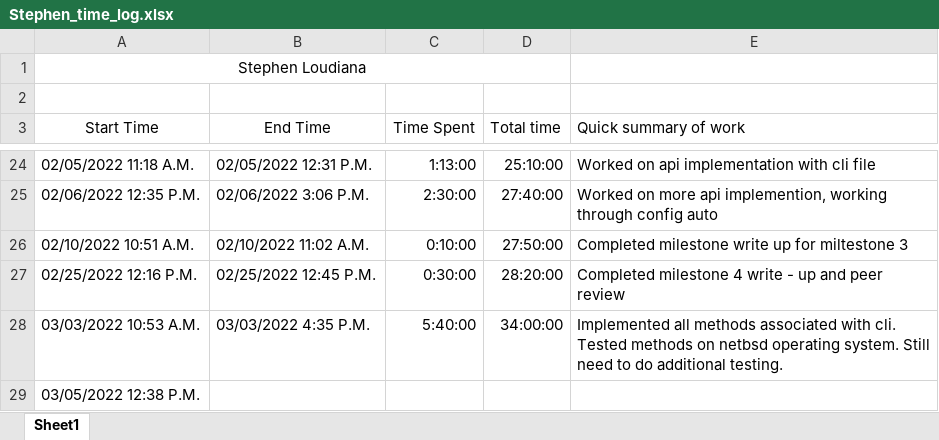
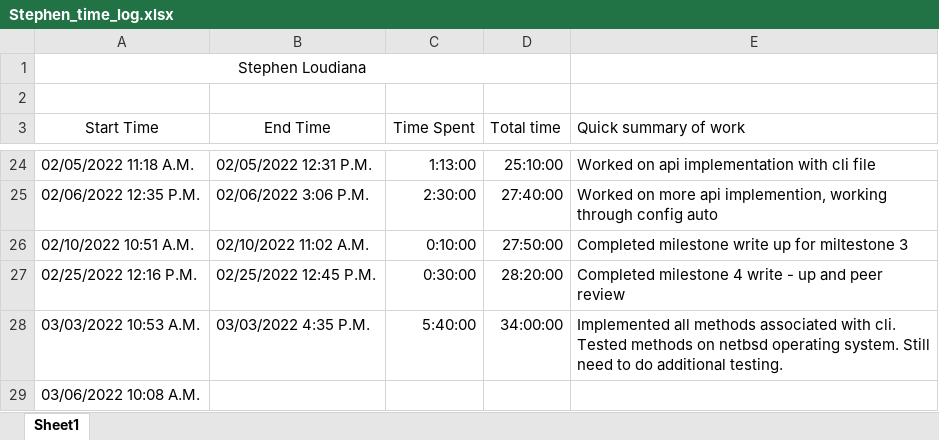
Before and after one commit to KvanQuilst/NetBSD-WifiBrowser, an Excel workbook: docs/time_logs/Stephen_time_log.xlsx, sheet Sheet1, drawn as a sheet; only a part is shown, gaps mark what is left out; values as stored, in another font and other column widths than the file's, no borders; the diff names each change by its address in the sheet, - before the commit and + after, or states it on an @@ line.

Commit message:
stephen: clock in

```diff
--- a/docs/time_logs/Stephen_time_log.xlsx (sheet Sheet1)
+++ b/docs/time_logs/Stephen_time_log.xlsx (sheet Sheet1)
-A29 (Start Time): 03/05/2022 12:38 P.M.
+A29 (Start Time): 03/06/2022 10:08 A.M.
```
